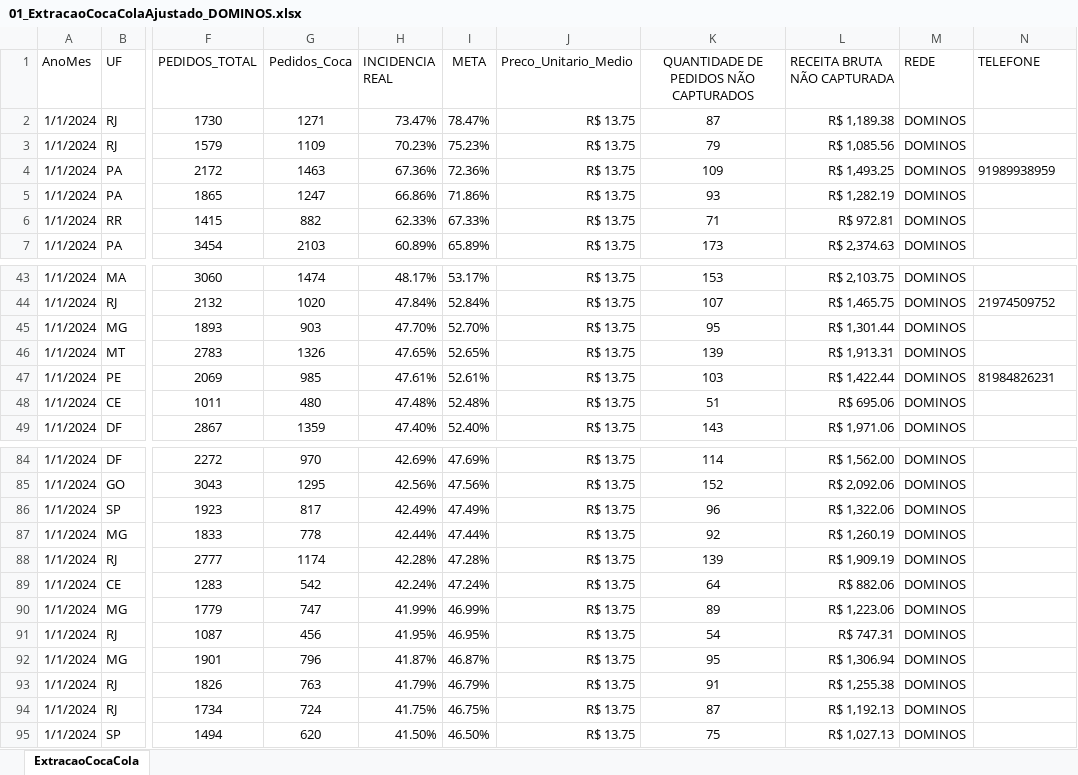
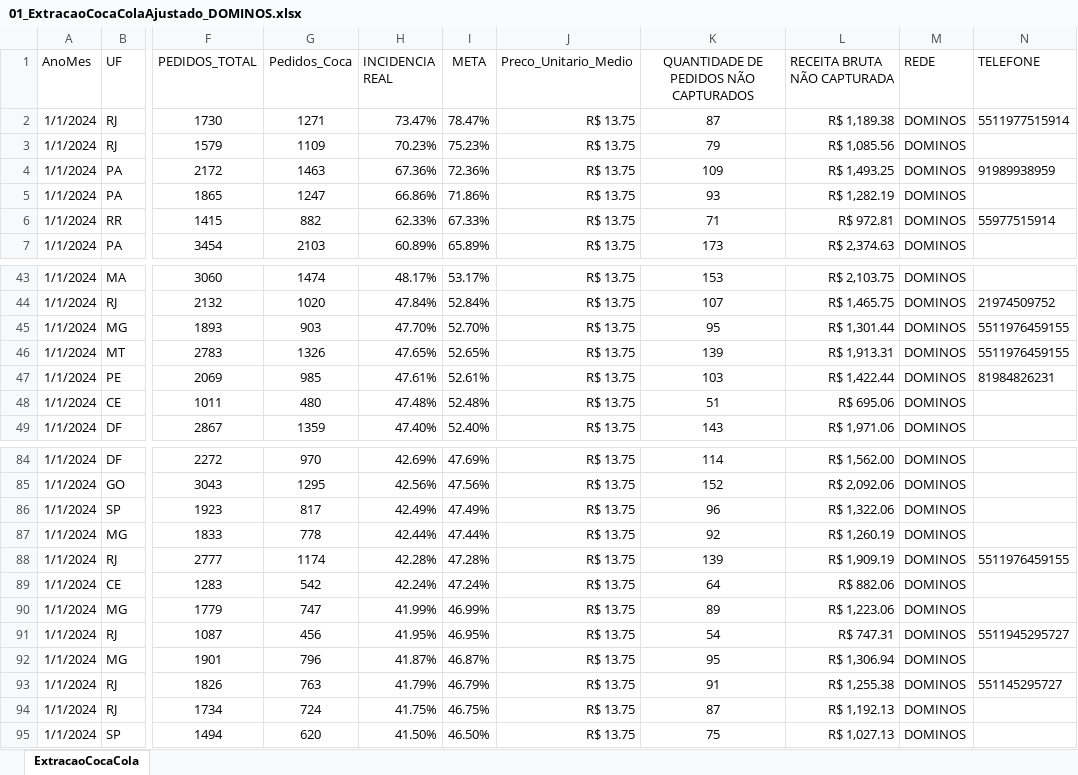
Before and after one commit to fabiolmelo/Marketing, an Excel workbook: Marketing.Mvc/DadosApp/DadosCompletos/01_ExtracaoCocaColaAjustado_DOMINOS.xlsx, sheet ExtracaoCocaCola, drawn as a sheet; only a part is shown, gaps mark what is left out; values as stored, in another font and other column widths than the file's, no borders; the diff names each change by its address in the sheet, - before the commit and + after, or states it on an @@ line.

```diff
--- a/Marketing.Mvc/DadosApp/DadosCompletos/01_ExtracaoCocaColaAjustado_DOMINOS.xlsx (sheet ExtracaoCocaCola)
+++ b/Marketing.Mvc/DadosApp/DadosCompletos/01_ExtracaoCocaColaAjustado_DOMINOS.xlsx (sheet ExtracaoCocaCola)
-N2 (TELEFONE): (empty)
+N2 (TELEFONE): 5511977515914
-N6 (TELEFONE): (empty)
+N6 (TELEFONE): 55977515914
-N45:N46 (TELEFONE): (empty)
+N45:N46 (TELEFONE): 5511976459155
-N88 (TELEFONE): (empty)
+N88 (TELEFONE): 5511976459155
-N91 (TELEFONE): (empty)
+N91 (TELEFONE): 5511945295727
-N93 (TELEFONE): (empty)
+N93 (TELEFONE): 551145295727
```
Also changed, not shown: 16 other files.
